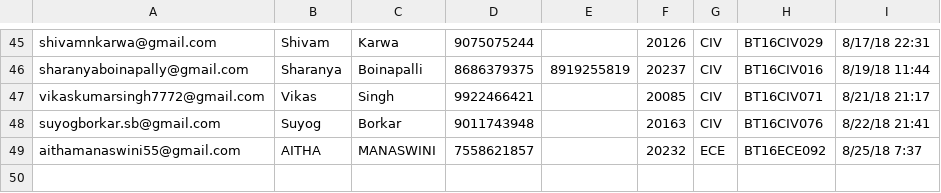
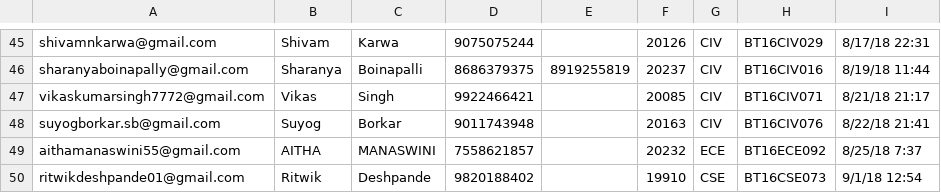
Before and after one commit to chanderbhan01992/studentportal, a CSV file: portalapp/resources/CSVFiles/StudentBatch2020ex.csv, drawn as a sheet; only a part is shown, gaps mark what is left out; the diff names each change by its address in the sheet, - before the commit and + after, or states it on an @@ line.

```diff
--- a/portalapp/resources/CSVFiles/StudentBatch2020ex.csv
+++ b/portalapp/resources/CSVFiles/StudentBatch2020ex.csv
+row 50: ritwikdeshpande01@gmail.com | Ritwik | Deshpande | 9820188402 |  | 19910 | CSE | BT16CSE073 | 9/1/18 12:54
```
Also changed, not shown: 24 other files.
